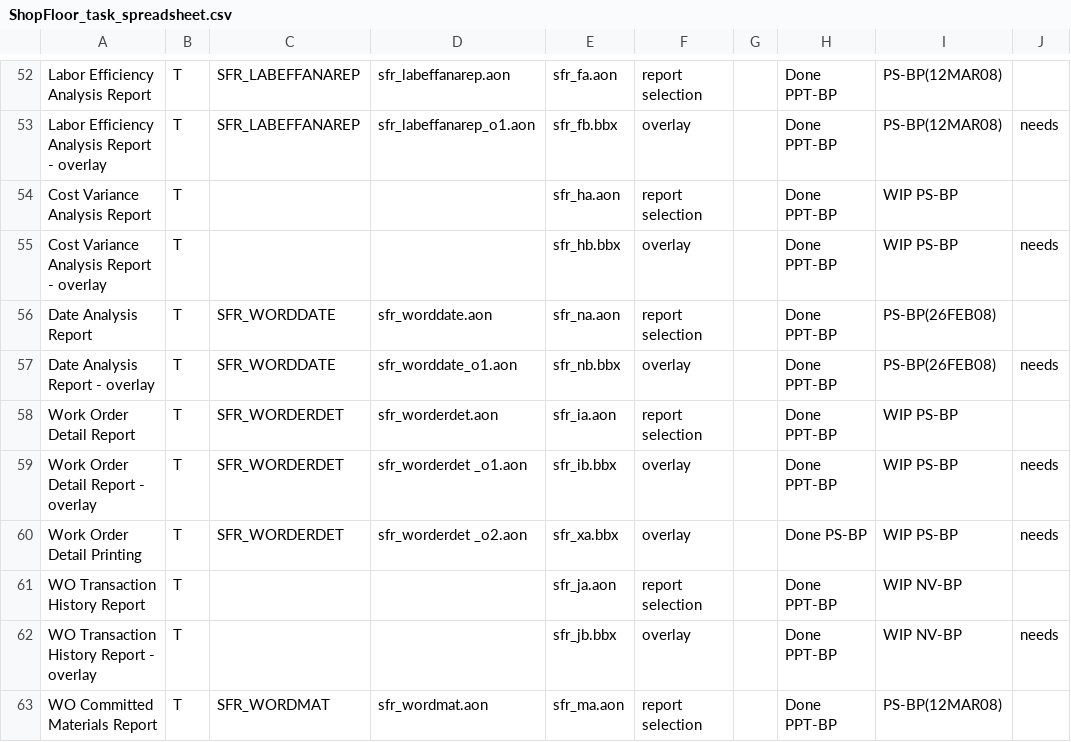
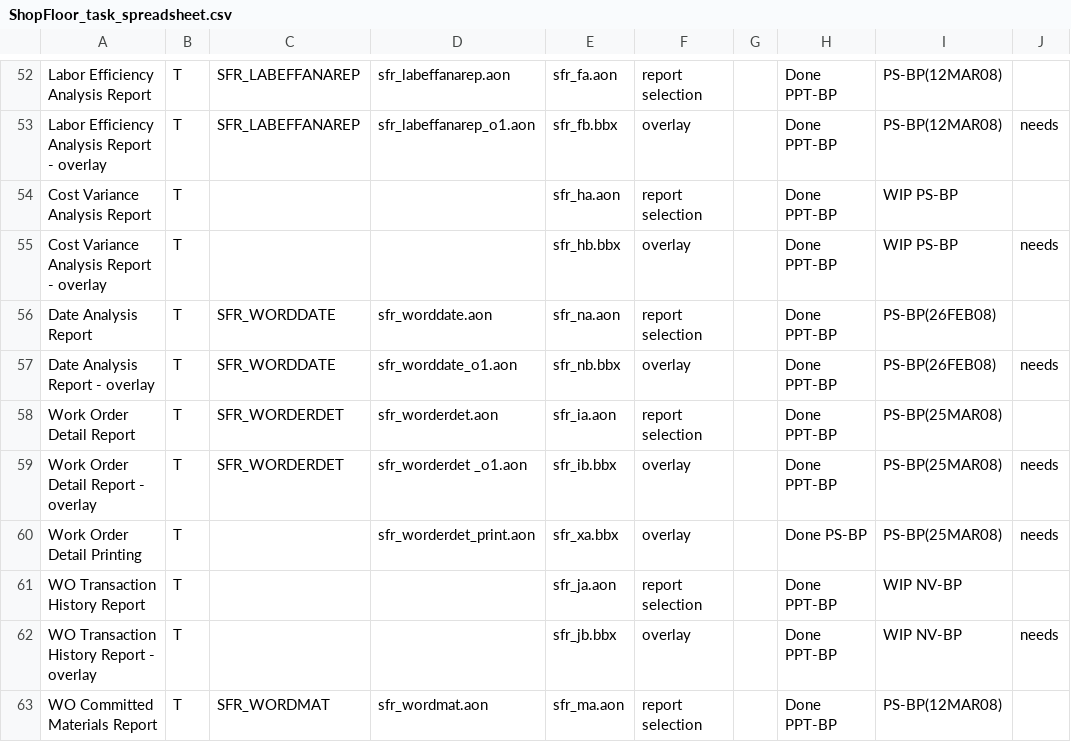
Before and after one commit to nmlynx/AddonSoftware, a CSV file: docs/ShopFloor_task_spreadsheet.csv, drawn as a sheet; only a part is shown, gaps mark what is left out; the diff covers the shown part only; the diff names each change by its address in the sheet, - before the commit and + after, or states it on an @@ line.

Commit message:
Status of PrintPreview changes in programs of SF module changed to PS-BP(25MAR08)

```diff
--- a/docs/ShopFloor_task_spreadsheet.csv
+++ b/docs/ShopFloor_task_spreadsheet.csv
-I58:I60: WIP PS-BP
+I58:I60: PS-BP(25MAR08)
-C60: SFR_WORDERDET
+C60: (empty)
-D60: sfr_worderdet _o2.aon
+D60: sfr_worderdet_print.aon
```
Also changed, not shown: 31 edited cells elsewhere in this file.
